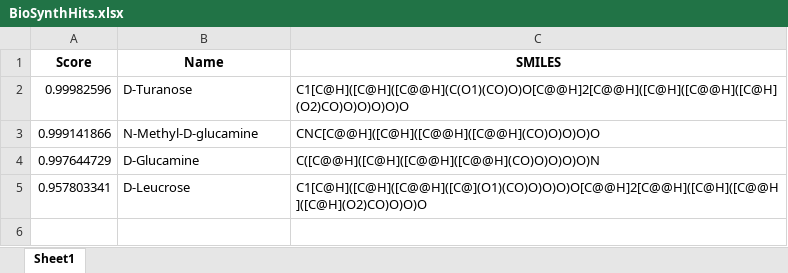
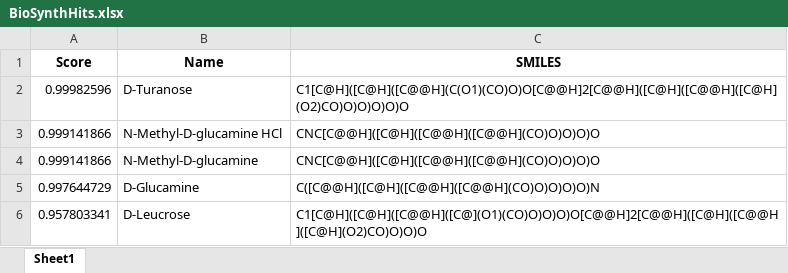
Before and after one commit to Ryan-Abramowitz/MoleculeBinding, an Excel workbook: BioSynthHits.xlsx, sheet Sheet1, drawn as a sheet; values as stored, in another font and other column widths than the file's, no borders; the diff names each change by its address in the sheet, - before the commit and + after, or states it on an @@ line.

```diff
--- a/BioSynthHits.xlsx (sheet Sheet1)
+++ b/BioSynthHits.xlsx (sheet Sheet1)
+row 3: 0.999141866 | N-Methyl-D-glucamine HCl | CNC[C@@H]([C@H]([C@@H]([C@@H](CO)O)O)O)O
```
Also changed, not shown: SantaCruztBioTechHits.xlsx, 8 other files.
